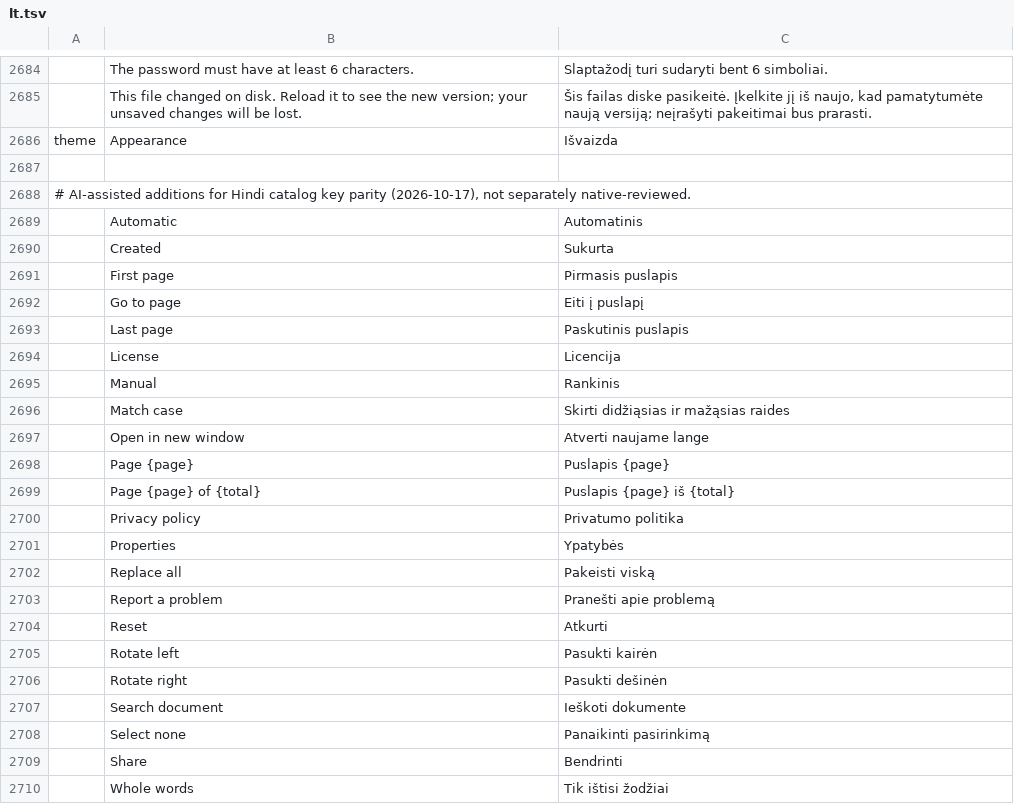
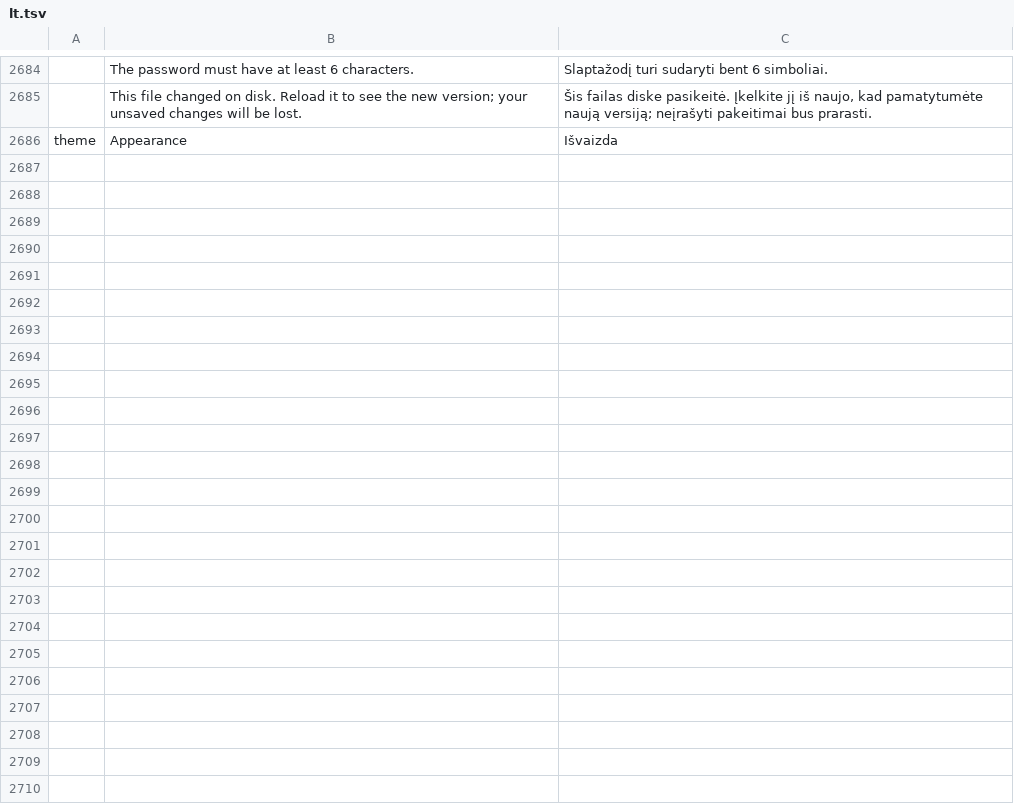
Before and after one commit to Amolankit/pdfcraft, a TSV file: crates/ui-egui/src/i18n/lt.tsv, drawn as a sheet; only a part is shown, gaps mark what is left out; the diff names each change by its address in the sheet, - before the commit and + after, or states it on an @@ line.

```diff
--- a/crates/ui-egui/src/i18n/lt.tsv
+++ b/crates/ui-egui/src/i18n/lt.tsv
-row 2687: (empty)
-row 2688: # AI-assisted additions for Hindi catalog key parity (2026-10-17), not separately native-reviewed.
-row 2689:  | Automatic | Automatinis
-row 2690:  | Created | Sukurta
-row 2691:  | First page | Pirmasis puslapis
-row 2692:  | Go to page | Eiti į puslapį
-row 2693:  | Last page | Paskutinis puslapis
-row 2694:  | License | Licencija
-row 2695:  | Manual | Rankinis
-row 2696:  | Match case | Skirti didžiąsias ir mažąsias raides
-row 2697:  | Open in new window | Atverti naujame lange
-row 2698:  | Page {page} | Puslapis {page}
-row 2699:  | Page {page} of {total} | Puslapis {page} iš {total}
-row 2700:  | Privacy policy | Privatumo politika
-row 2701:  | Properties | Ypatybės
-row 2702:  | Replace all | Pakeisti viską
-row 2703:  | Report a problem | Pranešti apie problemą
-row 2704:  | Reset | Atkurti
-row 2705:  | Rotate left | Pasukti kairėn
-row 2706:  | Rotate right | Pasukti dešinėn
-row 2707:  | Search document | Ieškoti dokumente
-row 2708:  | Select none | Panaikinti pasirinkimą
-row 2709:  | Share | Bendrinti
-row 2710:  | Whole words | Tik ištisi žodžiai
```
Also changed, not shown: crates/ui-egui/src/i18n/hi.tsv, crates/ui-egui/src/i18n/vi.tsv, 7 other files.
